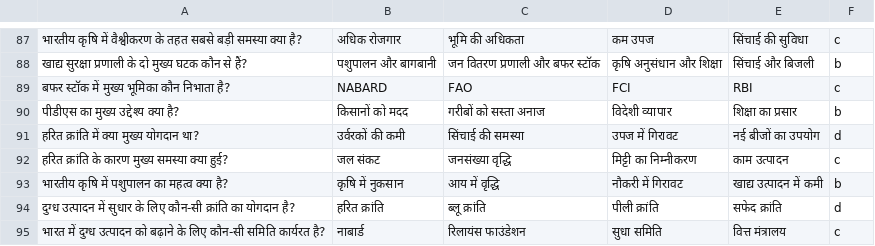
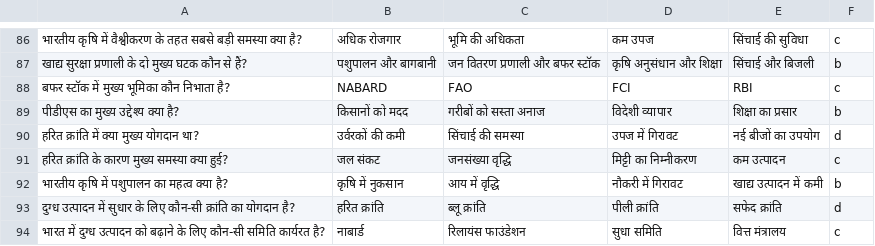
Before and after one commit to Learngupt/learngupt, a CSV file: Contents/MCQs/mcqs_bihar_board_10_Geography_कृषि.csv, drawn as a sheet; only a part is shown, gaps mark what is left out; the diff covers the shown part only.

```diff
--- a/Contents/MCQs/mcqs_bihar_board_10_Geography_कृषि.csv
+++ b/Contents/MCQs/mcqs_bihar_board_10_Geography_कृषि.csv
@@ -91,3 +90,3 @@
 हरित क्रांति में क्या मुख्य योगदान था?,उर्वरकों की कमी,सिंचाई की समस्या,उपज में गिरावट,नई बीजों का उपयोग,d
-हरित क्रांति के कारण मुख्य समस्या क्या हुई?,जल संकट,जनसंख्या वृद्धि,मिट्टी का निम्नीकरण,काम उत्पादन,c
+हरित क्रांति के कारण मुख्य समस्या क्या हुई?,जल संकट,जनसंख्या वृद्धि,मिट्टी का निम्नीकरण,कम उत्पादन,c
 भारतीय कृषि में पशुपालन का महत्व क्या है?,कृषि में नुकसान,आय में वृद्धि,नौकरी में गिरावट,खाद्य उत्पादन में कमी,b
```
Also changed, not shown: 1 removed row and 11 edited cells elsewhere in this file, Contents/Quizzes/quiz_bihar_board_10_Geography_कृषि_test2.csv, 3 other files.
